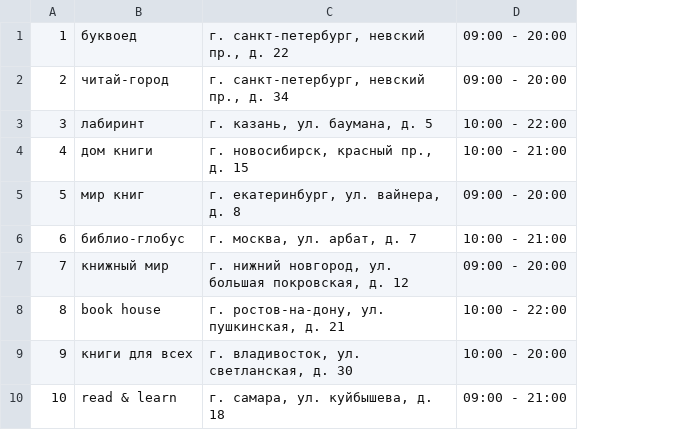
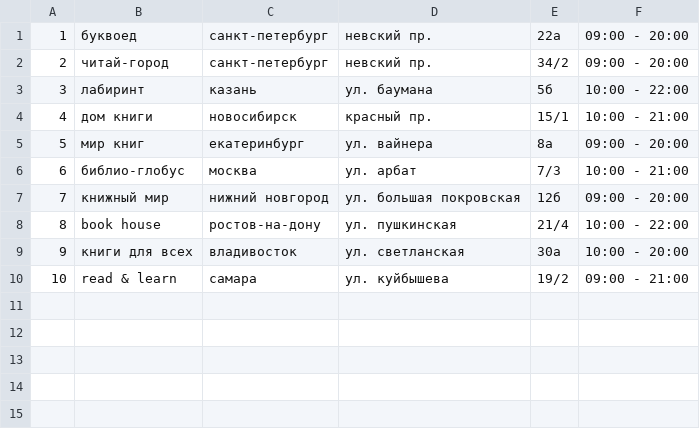
Before and after one commit to mamam111a/2-year_coursework_server, a CSV file: server/shops/shops_1.csv, drawn as a sheet; removed rows and columns are numbered as before the commit, all else as after; the diff names each change by its address in the sheet, - before the commit and + after, or states it on an @@ line.

```diff
--- a/server/shops/shops_1.csv
+++ b/server/shops/shops_1.csv
-column C, rows 1-10: г. санкт-петербург, невский пр., д. 22 | г. санкт-петербург, невский пр., д. 34 | г. казань, ул. баумана, д. 5 | г. новосибирск, красный пр., д. 15 | г. екатеринбург, ул. вайнера, д. 8 | г. москва, ул. арбат, д. 7 | г. нижний новгород, ул. большая покровская, д. 12 | г. ростов-на-дону, ул. пушкинская, д. 21 | г. владивосток, ул. светланская, д. 30 | г. самара, ул. куйбышева, д. 18
+column C, rows 1-10: санкт-петербург | санкт-петербург | казань | новосибирск | екатеринбург | москва | нижний новгород | ростов-на-дону | владивосток | самара
+column D, rows 1-10: невский пр. | невский пр. | ул. баумана | красный пр. | ул. вайнера | ул. арбат | ул. большая покровская | ул. пушкинская | ул. светланская | ул. куйбышева
+column E, rows 1-10: 22а | 34/2 | 5б | 15/1 | 8а | 7/3 | 12б | 21/4 | 30а | 19/2
```
Also changed, not shown: 6 other files.
